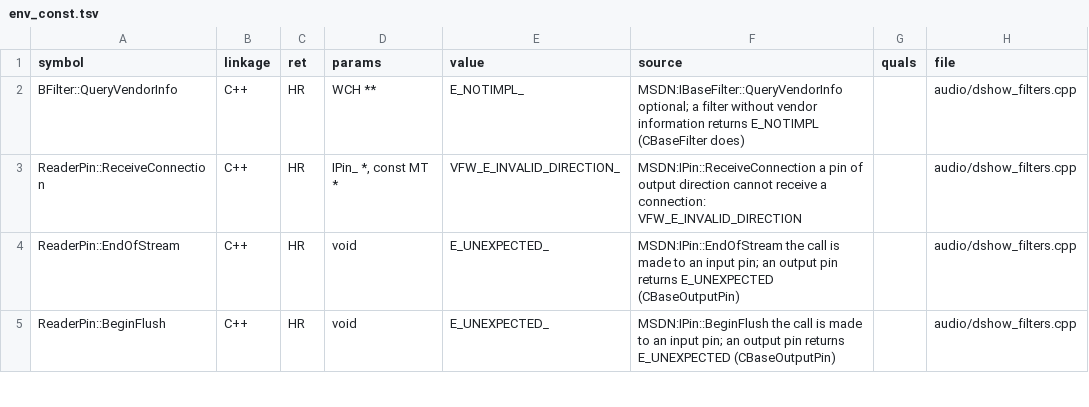
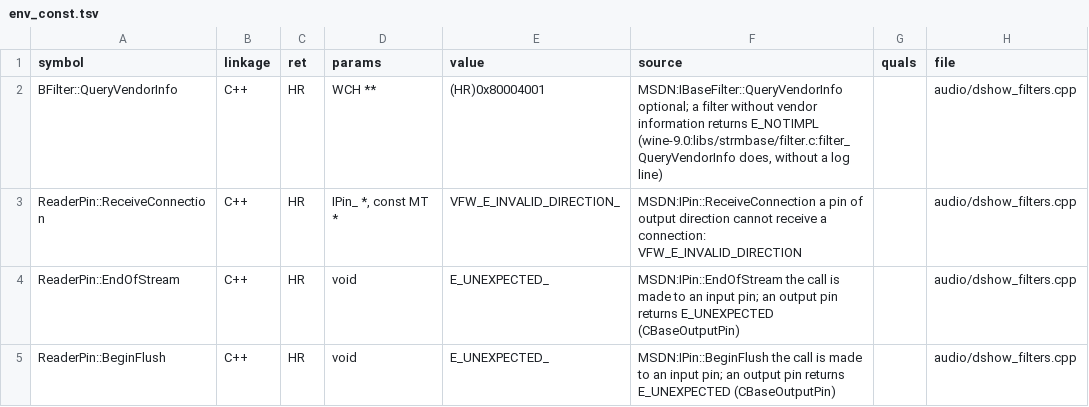
Before and after one commit to toadharvard/nx-agent, a TSV file: ports/fnv-nx/platform/manifest/env_const.tsv, drawn as a sheet; only a part is shown.

```diff
--- a/ports/fnv-nx/platform/manifest/env_const.tsv
+++ b/ports/fnv-nx/platform/manifest/env_const.tsv
@@ -1,3 +1,3 @@
 symbol	linkage	ret	params	value	source	quals	file
-BFilter::QueryVendorInfo	C++	HR	WCH **	E_NOTIMPL_	MSDN:IBaseFilter::QueryVendorInfo optional; a filter without vendor information returns E_NOTIMPL (CBaseFilter does)		audio/dshow_filters.cpp
+BFilter::QueryVendorInfo	C++	HR	WCH **	(HR)0x80004001	MSDN:IBaseFilter::QueryVendorInfo optional; a filter without vendor information returns E_NOTIMPL (wine-9.0:libs/strmbase/filter.c:filter_QueryVendorInfo does, without a log line)		audio/dshow_filters.cpp
 ReaderPin::ReceiveConnection	C++	HR	IPin_ *, const MT *	VFW_E_INVALID_DIRECTION_	MSDN:IPin::ReceiveConnection a pin of output direction cannot receive a connection: VFW_E_INVALID_DIRECTION		audio/dshow_filters.cpp
```
Also changed, not shown: 12 other files.
